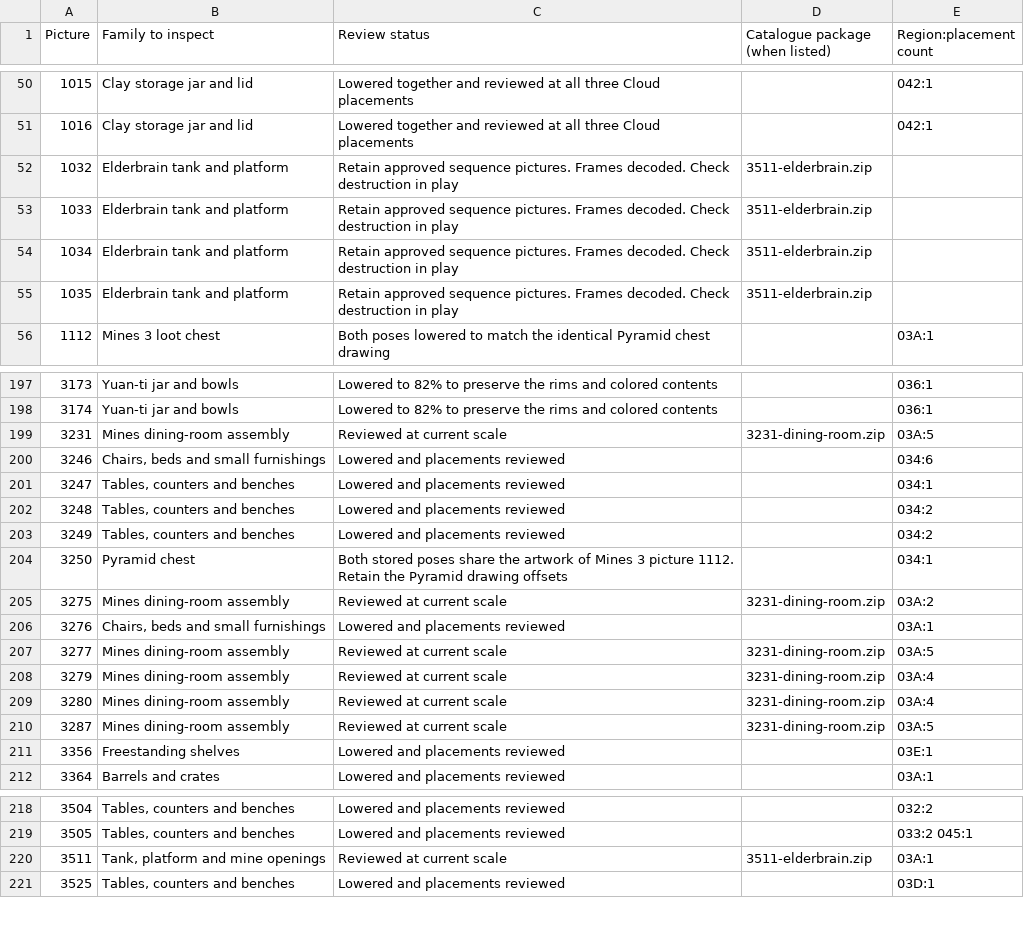
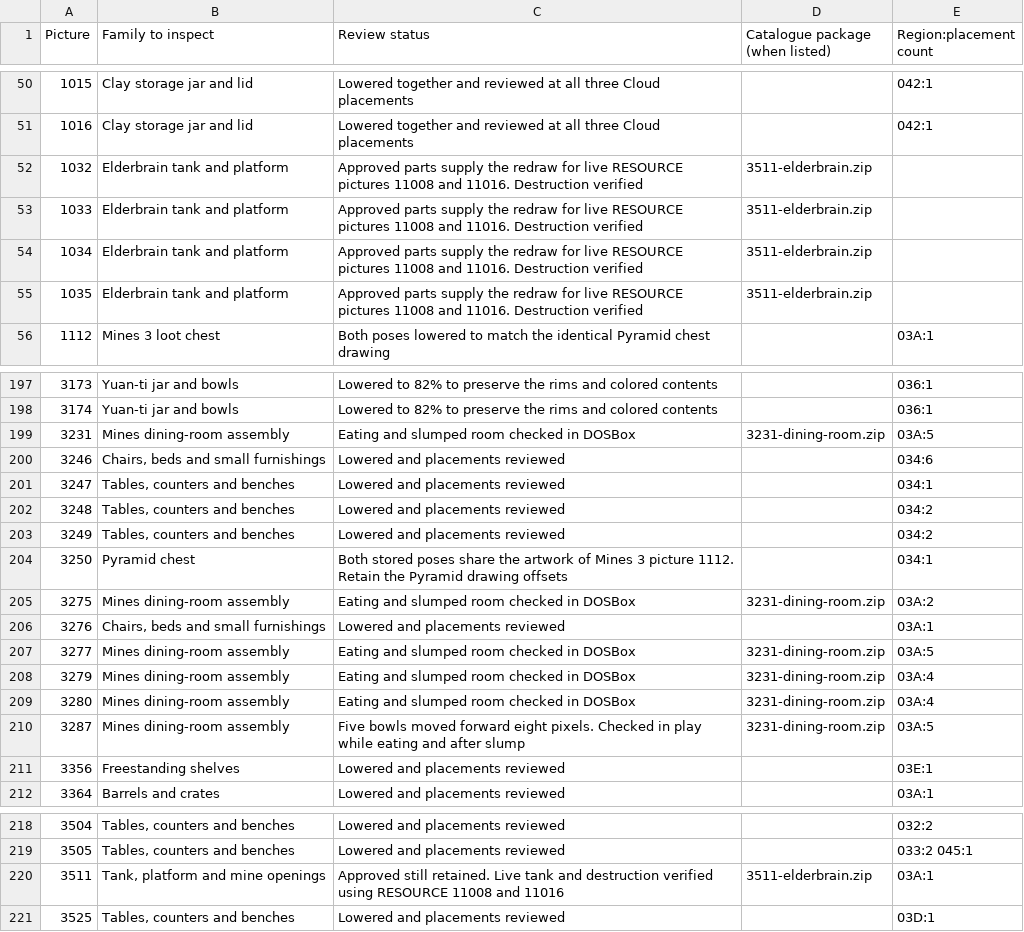
Before and after one commit to daaki85/darksun-obsidian-edition, a CSV file: reports/ravager-furniture/inventory.csv, drawn as a sheet; only a part is shown, gaps mark what is left out.

Commit message:
Restore the five Mines 3 soup bowls and the live Elderbrain redraw

```diff
--- a/reports/ravager-furniture/inventory.csv
+++ b/reports/ravager-furniture/inventory.csv
@@ -51,6 +51,6 @@ Picture,Family to inspect,Review status,Catalogue package (when listed),Region:p
 1016,Clay storage jar and lid,Lowered together and reviewed at all three Cloud placements,,042:1
-1032,Elderbrain tank and platform,Retain approved sequence pictures. Frames decoded. Check destruction in play,3511-elderbrain.zip,
-1033,Elderbrain tank and platform,Retain approved sequence pictures. Frames decoded. Check destruction in play,3511-elderbrain.zip,
-1034,Elderbrain tank and platform,Retain approved sequence pictures. Frames decoded. Check destruction in play,3511-elderbrain.zip,
-1035,Elderbrain tank and platform,Retain approved sequence pictures. Frames decoded. Check destruction in play,3511-elderbrain.zip,
+1032,Elderbrain tank and platform,Approved parts supply the redraw for live RESOURCE pictures 11008 and 11016. Destruction verified,3511-elderbrain.zip,
+1033,Elderbrain tank and platform,Approved parts supply the redraw for live RESOURCE pictures 11008 and 11016. Destruction verified,3511-elderbrain.zip,
+1034,Elderbrain tank and platform,Approved parts supply the redraw for live RESOURCE pictures 11008 and 11016. Destruction verified,3511-elderbrain.zip,
+1035,Elderbrain tank and platform,Approved parts supply the redraw for live RESOURCE pictures 11008 and 11016. Destruction verified,3511-elderbrain.zip,
 1112,Mines 3 loot chest,Both poses lowered to match the identical Pyramid chest drawing,,03A:1
@@ -198,3 +198,3 @@ Picture,Family to inspect,Review status,Catalogue package (when listed),Region:p
 3174,Yuan-ti jar and bowls,Lowered to 82% to preserve the rims and colored contents,,036:1
-3231,Mines dining-room assembly,Reviewed at current scale,3231-dining-room.zip,03A:5
+3231,Mines dining-room assembly,Eating and slumped room checked in DOSBox,3231-dining-room.zip,03A:5
 3246,"Chairs, beds and small furnishings",Lowered and placements reviewed,,034:6
@@ -204,8 +204,8 @@ Picture,Family to inspect,Review status,Catalogue package (when listed),Region:p
 3250,Pyramid chest,Both stored poses share the artwork of Mines 3 picture 1112. Retain the Pyramid drawing offsets,,034:1
-3275,Mines dining-room assembly,Reviewed at current scale,3231-dining-room.zip,03A:2
+3275,Mines dining-room assembly,Eating and slumped room checked in DOSBox,3231-dining-room.zip,03A:2
 3276,"Chairs, beds and small furnishings",Lowered and placements reviewed,,03A:1
-3277,Mines dining-room assembly,Reviewed at current scale,3231-dining-room.zip,03A:5
-3279,Mines dining-room assembly,Reviewed at current scale,3231-dining-room.zip,03A:4
-3280,Mines dining-room assembly,Reviewed at current scale,3231-dining-room.zip,03A:4
-3287,Mines dining-room assembly,Reviewed at current scale,3231-dining-room.zip,03A:5
+3277,Mines dining-room assembly,Eating and slumped room checked in DOSBox,3231-dining-room.zip,03A:5
+3279,Mines dining-room assembly,Eating and slumped room checked in DOSBox,3231-dining-room.zip,03A:4
+3280,Mines dining-room assembly,Eating and slumped room checked in DOSBox,3231-dining-room.zip,03A:4
+3287,Mines dining-room assembly,Five bowls moved forward eight pixels. Checked in play while eating and after slump,3231-dining-room.zip,03A:5
 3356,Freestanding shelves,Lowered and placements reviewed,,03E:1
@@ -219,3 +219,3 @@ Picture,Family to inspect,Review status,Catalogue package (when listed),Region:p
 3505,"Tables, counters and benches",Lowered and placements reviewed,,033:2 045:1
-3511,"Tank, platform and mine openings",Reviewed at current scale,3511-elderbrain.zip,03A:1
+3511,"Tank, platform and mine openings",Approved still retained. Live tank and destruction verified using RESOURCE 11008 and 11016,3511-elderbrain.zip,03A:1
 3525,"Tables, counters and benches",Lowered and placements reviewed,,03D:1
```
Also changed, not shown: 19 other files.
